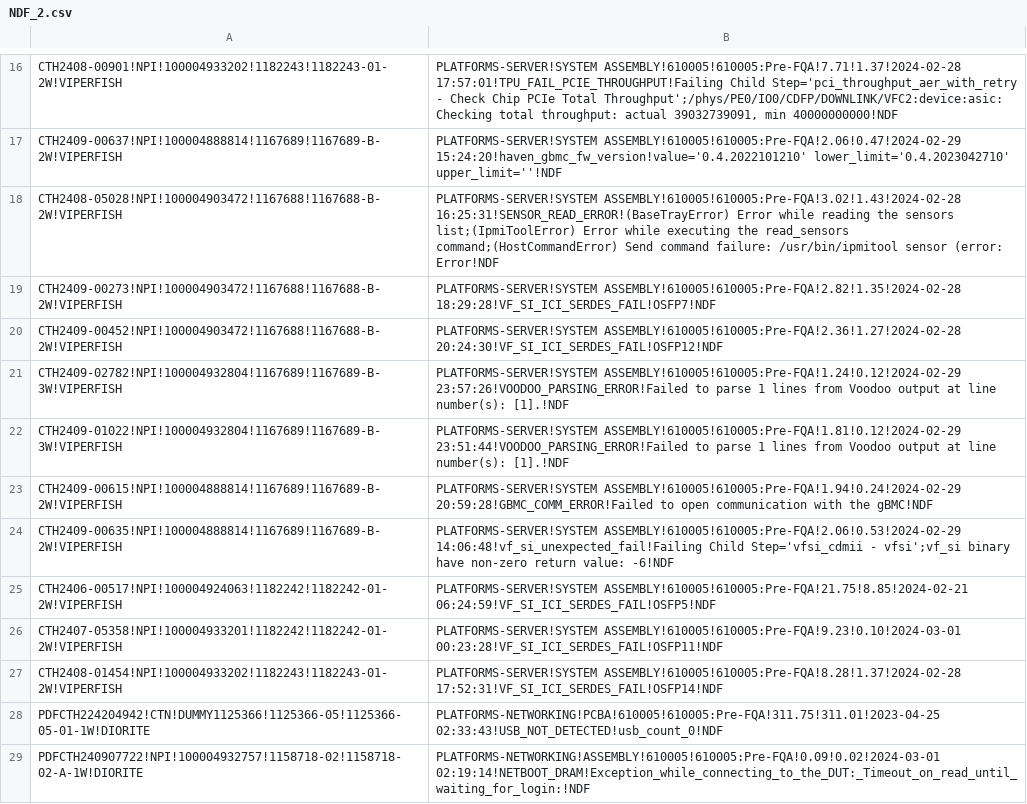
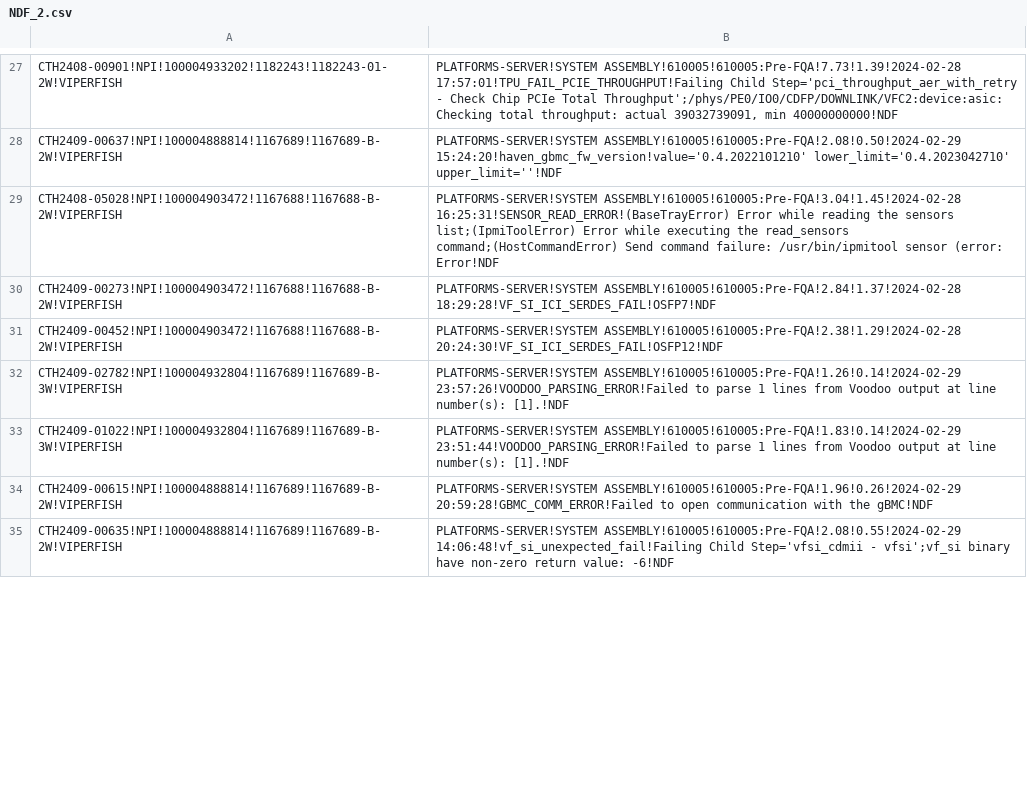
Before and after one commit to kanokluckh/test-project, a CSV file: NDF_2.csv, drawn as a sheet; only a part is shown, gaps mark what is left out; removed rows and columns are numbered as before the commit, all else as after; the diff covers the shown part only; the diff names each change by its address in the sheet, - before the commit and + after, or states it on an @@ line.

```diff
--- a/NDF_2.csv
+++ b/NDF_2.csv
-B27: PLATFORMS-SERVER!SYSTEM ASSEMBLY!610005!610005:Pre-FQA!7.71!1.37!2024-02-28 17:57:01!TPU_FAIL_PCIE_THROUGHPUT!Failing Child…
+B27: PLATFORMS-SERVER!SYSTEM ASSEMBLY!610005!610005:Pre-FQA!7.73!1.39!2024-02-28 17:57:01!TPU_FAIL_PCIE_THROUGHPUT!Failing Child…
-B28: PLATFORMS-SERVER!SYSTEM ASSEMBLY!610005!610005:Pre-FQA!2.06!0.47!2024-02-29 15:24:20!haven_gbmc_fw_version!value='0.4.2022101210' lower_limit='0.4.2023042710'…
+B28: PLATFORMS-SERVER!SYSTEM ASSEMBLY!610005!610005:Pre-FQA!2.08!0.50!2024-02-29 15:24:20!haven_gbmc_fw_version!value='0.4.2022101210' lower_limit='0.4.2023042710'…
-B29: PLATFORMS-SERVER!SYSTEM ASSEMBLY!610005!610005:Pre-FQA!3.02!1.43!2024-02-28 16:25:31!SENSOR_READ_ERROR!(BaseTrayError) Error…
+B29: PLATFORMS-SERVER!SYSTEM ASSEMBLY!610005!610005:Pre-FQA!3.04!1.45!2024-02-28 16:25:31!SENSOR_READ_ERROR!(BaseTrayError) Error…
-B30: PLATFORMS-SERVER!SYSTEM ASSEMBLY!610005!610005:Pre-FQA!2.82!1.35!2024-02-28 18:29:28!VF_SI_ICI_SERDES_FAIL!OSFP7!NDF
+B30: PLATFORMS-SERVER!SYSTEM ASSEMBLY!610005!610005:Pre-FQA!2.84!1.37!2024-02-28 18:29:28!VF_SI_ICI_SERDES_FAIL!OSFP7!NDF
-B31: PLATFORMS-SERVER!SYSTEM ASSEMBLY!610005!610005:Pre-FQA!2.36!1.27!2024-02-28 20:24:30!VF_SI_ICI_SERDES_FAIL!OSFP12!NDF
+B31: PLATFORMS-SERVER!SYSTEM ASSEMBLY!610005!610005:Pre-FQA!2.38!1.29!2024-02-28 20:24:30!VF_SI_ICI_SERDES_FAIL!OSFP12!NDF
-B32: PLATFORMS-SERVER!SYSTEM ASSEMBLY!610005!610005:Pre-FQA!1.24!0.12!2024-02-29 23:57:26!VOODOO_PARSING_ERROR!Failed to…
+B32: PLATFORMS-SERVER!SYSTEM ASSEMBLY!610005!610005:Pre-FQA!1.26!0.14!2024-02-29 23:57:26!VOODOO_PARSING_ERROR!Failed to…
-B33: PLATFORMS-SERVER!SYSTEM ASSEMBLY!610005!610005:Pre-FQA!1.81!0.12!2024-02-29 23:51:44!VOODOO_PARSING_ERROR!Failed to…
+B33: PLATFORMS-SERVER!SYSTEM ASSEMBLY!610005!610005:Pre-FQA!1.83!0.14!2024-02-29 23:51:44!VOODOO_PARSING_ERROR!Failed to…
-B34: PLATFORMS-SERVER!SYSTEM ASSEMBLY!610005!610005:Pre-FQA!1.94!0.24!2024-02-29 20:59:28!GBMC_COMM_ERROR!Failed to…
+B34: PLATFORMS-SERVER!SYSTEM ASSEMBLY!610005!610005:Pre-FQA!1.96!0.26!2024-02-29 20:59:28!GBMC_COMM_ERROR!Failed to…
-B35: PLATFORMS-SERVER!SYSTEM ASSEMBLY!610005!610005:Pre-FQA!2.06!0.53!2024-02-29 14:06:48!vf_si_unexpected_fail!Failing Child…
+B35: PLATFORMS-SERVER!SYSTEM ASSEMBLY!610005!610005:Pre-FQA!2.08!0.55!2024-02-29 14:06:48!vf_si_unexpected_fail!Failing Child…
-row 25: CTH2406-00517!NPI!100004924063!1182242!1182242-01-2W!VIPERFISH | PLATFORMS-SERVER!SYSTEM ASSEMBLY!610005!610005:Pre-FQA!21.75!8.85!2024-02-21 06:24:59!VF_SI_ICI_SERDES_FAIL!OSFP5!NDF
-row 26: CTH2407-05358!NPI!100004933201!1182242!1182242-01-2W!VIPERFISH | PLATFORMS-SERVER!SYSTEM ASSEMBLY!610005!610005:Pre-FQA!9.23!0.10!2024-03-01 00:23:28!VF_SI_ICI_SERDES_FAIL!OSFP11!NDF
-row 27: CTH2408-01454!NPI!100004933202!1182243!1182243-01-2W!VIPERFISH | PLATFORMS-SERVER!SYSTEM ASSEMBLY!610005!610005:Pre-FQA!8.28!1.37!2024-02-28 17:52:31!VF_SI_ICI_SERDES_FAIL!OSFP14!NDF
-row 28: PDFCTH224204942!CTN!DUMMY1125366!1125366-05!1125366-05-01-1W!DIORITE | PLATFORMS-NETWORKING!PCBA!610005!610005:Pre-FQA!311.75!311.01!2023-04-25 02:33:43!USB_NOT_DETECTED!usb_count_0!NDF
-row 29: PDFCTH240907722!NPI!100004932757!1158718-02!1158718-02-A-1W!DIORITE | PLATFORMS-NETWORKING!ASSEMBLY!610005!610005:Pre-FQA!0.09!0.02!2024-03-01 02:19:14!NETBOOT_DRAM!Exception_while_connecting_to_the_DUT:_Timeout_on_read_until_waiting_for_login:!NDF
```
Also changed, not shown: 20 added rows, 14 removed rows and 40 edited cells elsewhere in this file.
